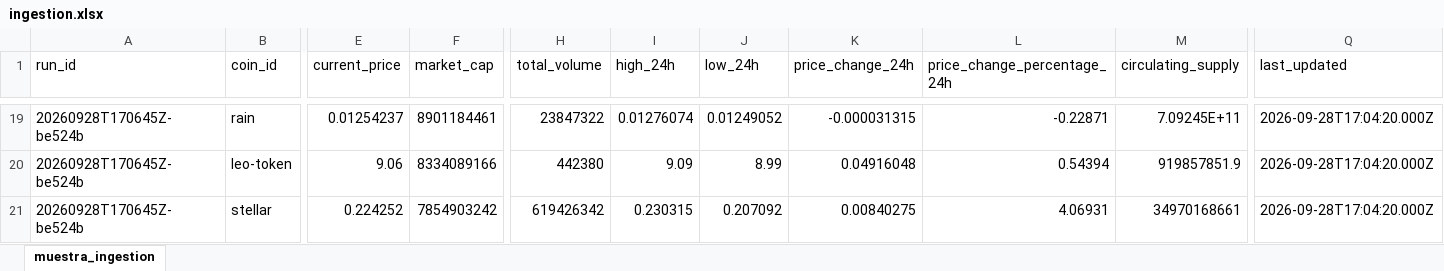
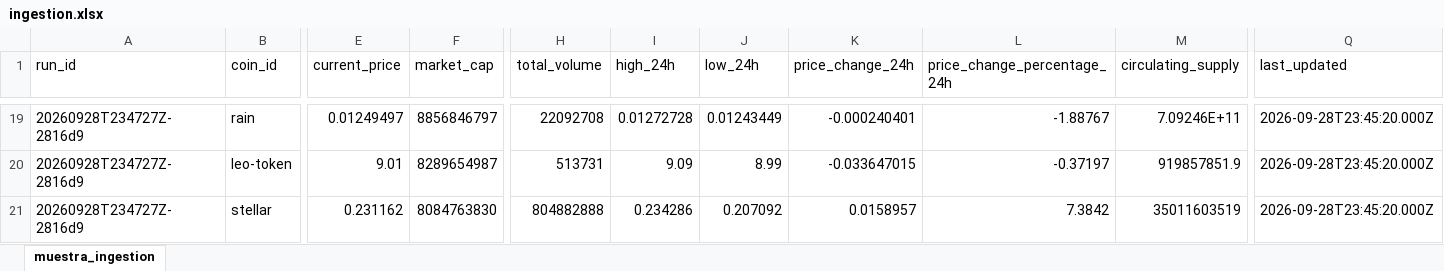
Before and after one commit to JonathanAgamez25/Ingesta_Api, an Excel workbook: src/xlsx/ingestion.xlsx, sheet muestra_ingestion, drawn as a sheet; only a part is shown, gaps mark what is left out; values as stored, in another font and other column widths than the file's, no borders; the diff covers the shown part only; the diff names each change by its address in the sheet, - before the commit and + after, or states it on an @@ line.

```diff
--- a/src/xlsx/ingestion.xlsx (sheet muestra_ingestion)
+++ b/src/xlsx/ingestion.xlsx (sheet muestra_ingestion)
-A19:A21 (run_id): 20260928T170645Z-be524b
+A19:A21 (run_id): 20260928T234727Z-2816d9
-E19 (current_price): 0.01254237
+E19 (current_price): 0.01249497
-F19 (market_cap): 8901184461
+F19 (market_cap): 8856846797
-H19 (total_volume): 23847322
+H19 (total_volume): 22092708
-I19 (high_24h): 0.01276074
+I19 (high_24h): 0.01272728
-J19 (low_24h): 0.01249052
+J19 (low_24h): 0.01243449
-K19 (price_change_24h): -0.000031315
+K19 (price_change_24h): -0.000240401
-L19 (price_change_percentage_24h): -0.22871
+L19 (price_change_percentage_24h): -1.88767
-M19 (circulating_supply): 7.09245E+11
+M19 (circulating_supply): 7.09246E+11
-Q19:Q21 (last_updated): 2026-09-28T17:04:20.000Z
+Q19:Q21 (last_updated): 2026-09-28T23:45:20.000Z
-E20 (current_price): 9.06
+E20 (current_price): 9.01
-F20 (market_cap): 8334089166
+F20 (market_cap): 8289654987
-H20 (total_volume): 442380
+H20 (total_volume): 513731
-K20 (price_change_24h): 0.04916048
+K20 (price_change_24h): -0.033647015
-L20 (price_change_percentage_24h): 0.54394
+L20 (price_change_percentage_24h): -0.37197
-E21 (current_price): 0.224252
+E21 (current_price): 0.231162
-F21 (market_cap): 7854903242
+F21 (market_cap): 8084763830
-H21 (total_volume): 619426342
+H21 (total_volume): 804882888
-I21 (high_24h): 0.230315
+I21 (high_24h): 0.234286
-K21 (price_change_24h): 0.00840275
+K21 (price_change_24h): 0.0158957
-L21 (price_change_percentage_24h): 4.06931
+L21 (price_change_percentage_24h): 7.3842
-M21 (circulating_supply): 34970168661
+M21 (circulating_supply): 35011603519
```
Also changed, not shown: 147 edited cells elsewhere in this sheet, src/xlsx/cleaned_data.xlsx, src/xlsx/enriched_data.xlsx, 4 other files.
